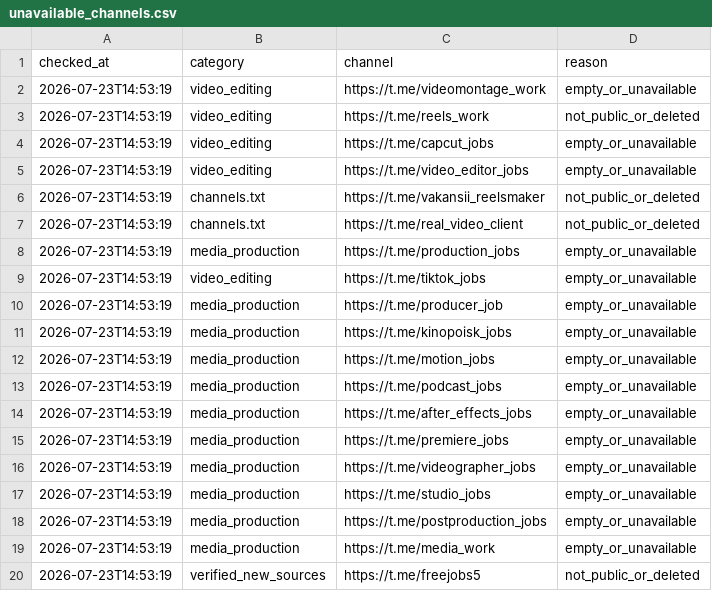
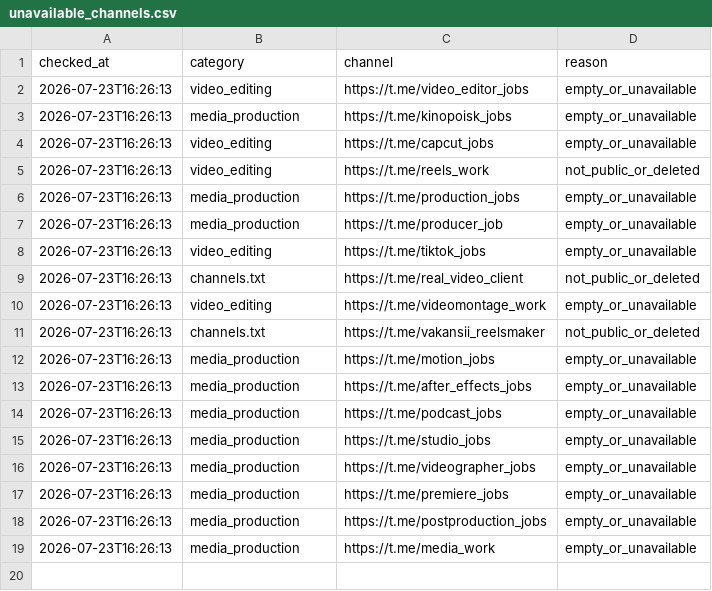
Before and after one commit to telivizor937-star/ClientWork, a CSV file: unavailable_channels.csv, drawn as a sheet.

```diff
--- a/unavailable_channels.csv
+++ b/unavailable_channels.csv
@@ -1,20 +1,19 @@
 checked_at,category,channel,reason
-2026-07-23T14:53:19,video_editing,https://t.me/videomontage_work,empty_or_unavailable
-2026-07-23T14:53:19,video_editing,https://t.me/reels_work,not_public_or_deleted
-2026-07-23T14:53:19,video_editing,https://t.me/capcut_jobs,empty_or_unavailable
-2026-07-23T14:53:19,video_editing,https://t.me/video_editor_jobs,empty_or_unavailable
-2026-07-23T14:53:19,channels.txt,https://t.me/vakansii_reelsmaker,not_public_or_deleted
-2026-07-23T14:53:19,channels.txt,https://t.me/real_video_client,not_public_or_deleted
-2026-07-23T14:53:19,media_production,https://t.me/production_jobs,empty_or_unavailable
-2026-07-23T14:53:19,video_editing,https://t.me/tiktok_jobs,empty_or_unavailable
-2026-07-23T14:53:19,media_production,https://t.me/producer_job,empty_or_unavailable
-2026-07-23T14:53:19,media_production,https://t.me/kinopoisk_jobs,empty_or_unavailable
-2026-07-23T14:53:19,media_production,https://t.me/motion_jobs,empty_or_unavailable
-2026-07-23T14:53:19,media_production,https://t.me/podcast_jobs,empty_or_unavailable
-2026-07-23T14:53:19,media_production,https://t.me/after_effects_jobs,empty_or_unavailable
-2026-07-23T14:53:19,media_production,https://t.me/premiere_jobs,empty_or_unavailable
-2026-07-23T14:53:19,media_production,https://t.me/videographer_jobs,empty_or_unavailable
-2026-07-23T14:53:19,media_production,https://t.me/studio_jobs,empty_or_unavailable
-2026-07-23T14:53:19,media_production,https://t.me/postproduction_jobs,empty_or_unavailable
-2026-07-23T14:53:19,media_production,https://t.me/media_work,empty_or_unavailable
-2026-07-23T14:53:19,verified_new_sources,https://t.me/freejobs5,not_public_or_deleted
+2026-07-23T16:26:13,video_editing,https://t.me/video_editor_jobs,empty_or_unavailable
+2026-07-23T16:26:13,media_production,https://t.me/kinopoisk_jobs,empty_or_unavailable
+2026-07-23T16:26:13,video_editing,https://t.me/capcut_jobs,empty_or_unavailable
+2026-07-23T16:26:13,video_editing,https://t.me/reels_work,not_public_or_deleted
+2026-07-23T16:26:13,media_production,https://t.me/production_jobs,empty_or_unavailable
+2026-07-23T16:26:13,media_production,https://t.me/producer_job,empty_or_unavailable
+2026-07-23T16:26:13,video_editing,https://t.me/tiktok_jobs,empty_or_unavailable
+2026-07-23T16:26:13,channels.txt,https://t.me/real_video_client,not_public_or_deleted
+2026-07-23T16:26:13,video_editing,https://t.me/videomontage_work,empty_or_unavailable
+2026-07-23T16:26:13,channels.txt,https://t.me/vakansii_reelsmaker,not_public_or_deleted
+2026-07-23T16:26:13,media_production,https://t.me/motion_jobs,empty_or_unavailable
+2026-07-23T16:26:13,media_production,https://t.me/after_effects_jobs,empty_or_unavailable
+2026-07-23T16:26:13,media_production,https://t.me/podcast_jobs,empty_or_unavailable
+2026-07-23T16:26:13,media_production,https://t.me/studio_jobs,empty_or_unavailable
+2026-07-23T16:26:13,media_production,https://t.me/videographer_jobs,empty_or_unavailable
+2026-07-23T16:26:13,media_production,https://t.me/premiere_jobs,empty_or_unavailable
+2026-07-23T16:26:13,media_production,https://t.me/postproduction_jobs,empty_or_unavailable
+2026-07-23T16:26:13,media_production,https://t.me/media_work,empty_or_unavailable
```
Also changed, not shown: leads.csv, 3 other files.
